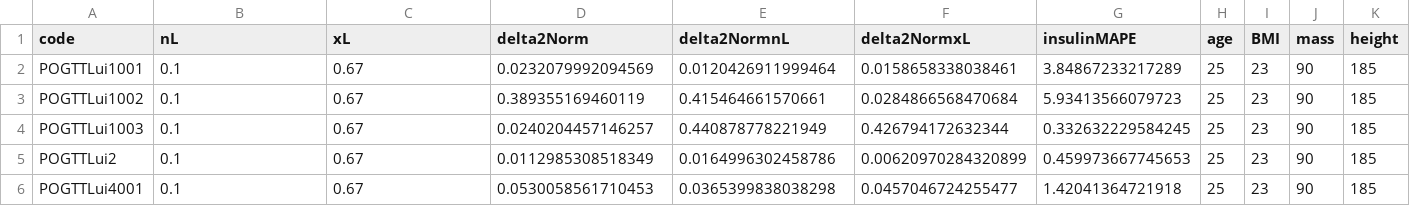
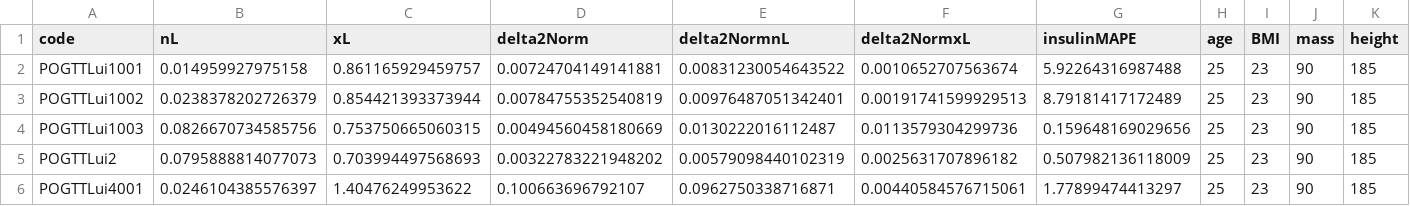
Before and after one commit to alexmchughnz/Insulin-Modelling, a CSV file: Results/OGTTLuitable.csv, drawn as a sheet; only a part is shown; the diff covers the shown part only.

Commit message:
Added correct insulin input to nL/xL fitting.

```diff
--- a/Results/OGTTLuitable.csv
+++ b/Results/OGTTLuitable.csv
@@ -1,6 +1,6 @@
 code,nL,xL,delta2Norm,delta2NormnL,delta2NormxL,insulinMAPE,age,BMI,mass,height
-POGTTLui1001,0.1,0.67,0.0232079992094569,0.0120426911999464,0.0158658338038461,3.84867233217289,25,23,90,185
-POGTTLui1002,0.1,0.67,0.389355169460119,0.415464661570661,0.0284866568470684,5.93413566079723,25,23,90,185
-POGTTLui1003,0.1,0.67,0.0240204457146257,0.440878778221949,0.426794172632344,0.332632229584245,25,23,90,185
-POGTTLui2,0.1,0.67,0.0112985308518349,0.0164996302458786,0.00620970284320899,0.459973667745653,25,23,90,185
-POGTTLui4001,0.1,0.67,0.0530058561710453,0.0365399838038298,0.0457046724255477,1.42041364721918,25,23,90,185
+POGTTLui1001,0.014959927975158,0.861165929459757,0.00724704149141881,0.00831230054643522,0.0010652707563674,5.92264316987488,25,23,90,185
+POGTTLui1002,0.0238378202726379,0.854421393373944,0.00784755352540819,0.00976487051342401,0.00191741599929513,8.79181417172489,25,23,90,185
+POGTTLui1003,0.0826670734585756,0.753750665060315,0.00494560458180669,0.0130222016112487,0.0113579304299736,0.159648169029656,25,23,90,185
+POGTTLui2,0.0795888814077073,0.703994497568693,0.00322783221948202,0.00579098440102319,0.0025631707896182,0.507982136118009,25,23,90,185
+POGTTLui4001,0.0246104385576397,1.40476249953622,0.100663696792107,0.0962750338716871,0.00440584576715061,1.77899474413297,25,23,90,185
```
Also changed, not shown: 48 edited cells elsewhere in this file, 4 other files.
